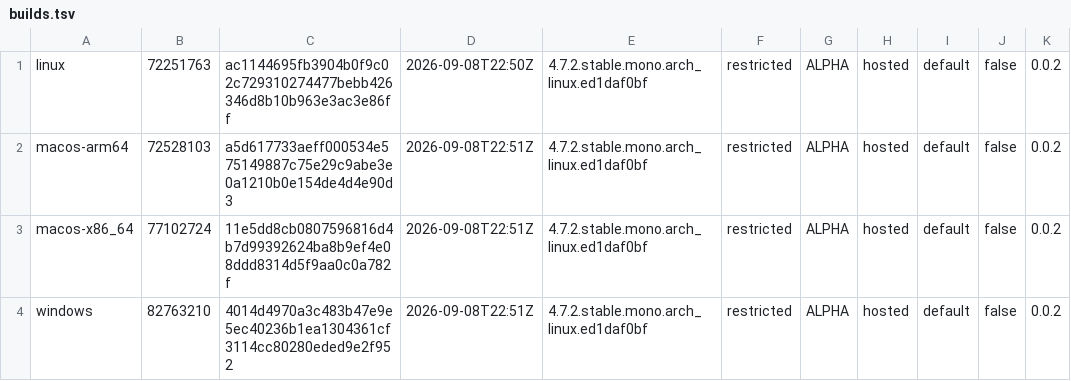
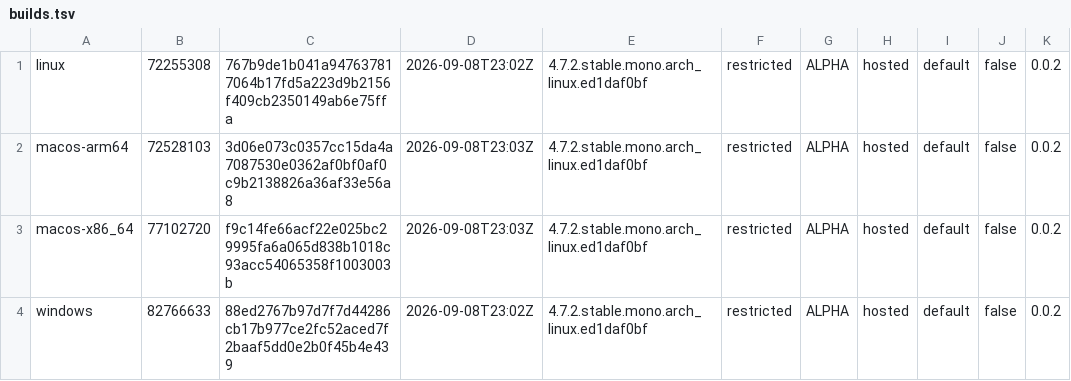
Before and after one commit to tkfnetwork/universus-simulator-clients, a TSV file: builds.tsv, drawn as a sheet.

Commit message:
ALPHA restricted build, 2026-09-08

```diff
--- a/builds.tsv
+++ b/builds.tsv
@@ -1,4 +1,4 @@
-linux	72251763	ac1144695fb3904b0f9c02c729310274477bebb426346d8b10b963e3ac3e86ff	2026-09-08T22:50Z	4.7.2.stable.mono.arch_linux.ed1daf0bf	restricted	ALPHA	hosted	default	false	0.0.2
-macos-arm64	72528103	a5d617733aeff000534e575149887c75e29c9abe3e0a1210b0e154de4d4e90d3	2026-09-08T22:51Z	4.7.2.stable.mono.arch_linux.ed1daf0bf	restricted	ALPHA	hosted	default	false	0.0.2
-macos-x86_64	77102724	11e5dd8cb0807596816d4b7d99392624ba8b9ef4e08ddd8314d5f9aa0c0a782f	2026-09-08T22:51Z	4.7.2.stable.mono.arch_linux.ed1daf0bf	restricted	ALPHA	hosted	default	false	0.0.2
-windows	82763210	4014d4970a3c483b47e9e5ec40236b1ea1304361cf3114cc80280eded9e2f952	2026-09-08T22:51Z	4.7.2.stable.mono.arch_linux.ed1daf0bf	restricted	ALPHA	hosted	default	false	0.0.2
+linux	72255308	767b9de1b041a947637817064b17fd5a223d9b2156f409cb2350149ab6e75ffa	2026-09-08T23:02Z	4.7.2.stable.mono.arch_linux.ed1daf0bf	restricted	ALPHA	hosted	default	false	0.0.2
+macos-arm64	72528103	3d06e073c0357cc15da4a7087530e0362af0bf0af0c9b2138826a36af33e56a8	2026-09-08T23:03Z	4.7.2.stable.mono.arch_linux.ed1daf0bf	restricted	ALPHA	hosted	default	false	0.0.2
+macos-x86_64	77102720	f9c14fe66acf22e025bc29995fa6a065d838b1018c93acc54065358f1003003b	2026-09-08T23:03Z	4.7.2.stable.mono.arch_linux.ed1daf0bf	restricted	ALPHA	hosted	default	false	0.0.2
+windows	82766633	88ed2767b97d7f7d44286cb17b977ce2fc52aced7f2baaf5dd0e2b0f45b4e439	2026-09-08T23:02Z	4.7.2.stable.mono.arch_linux.ed1daf0bf	restricted	ALPHA	hosted	default	false	0.0.2
```
Also changed, not shown: 5 other files.
